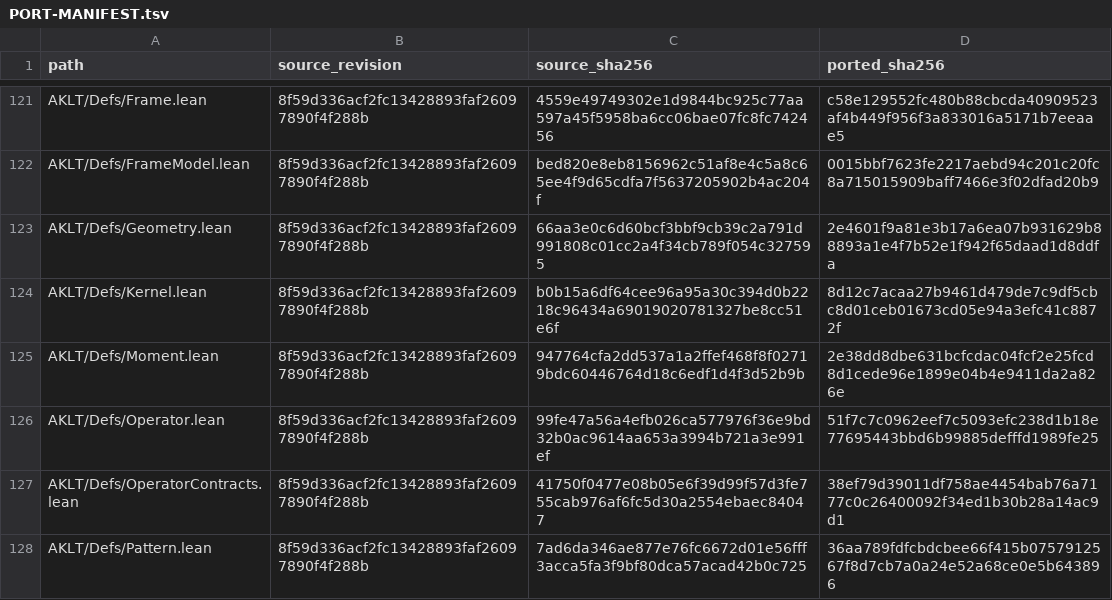
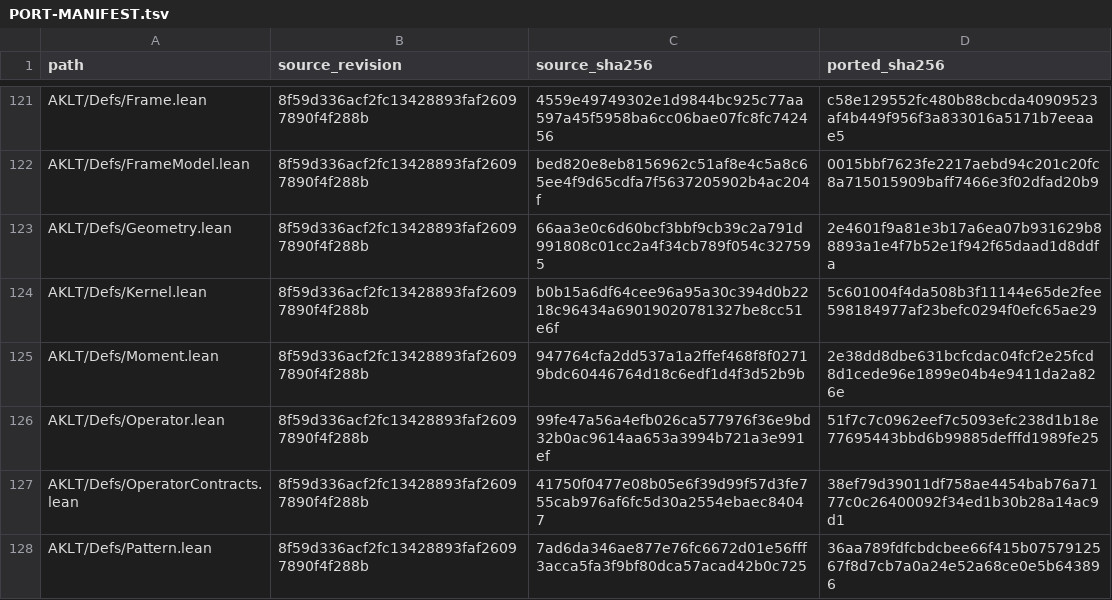
Before and after one commit to pmaronow/aklt-lean, a TSV file: PORT-MANIFEST.tsv, drawn as a sheet; only a part is shown, gaps mark what is left out; the diff covers the shown part only.

```diff
--- a/PORT-MANIFEST.tsv
+++ b/PORT-MANIFEST.tsv
@@ -123,3 +123,3 @@ AKLT/Defs/FrameModel.lean	8f59d336acf2fc13428893faf26097890f4f288b	bed820e8eb815
 AKLT/Defs/Geometry.lean	8f59d336acf2fc13428893faf26097890f4f288b	66aa3e0c6d60bcf3bbf9cb39c2a791d991808c01cc2a4f34cb789f054c327595	2e4601f9a81e3b17a6ea07b931629b88893a1e4f7b52e1f942f65daad1d8ddfa
-AKLT/Defs/Kernel.lean	8f59d336acf2fc13428893faf26097890f4f288b	b0b15a6df64cee96a95a30c394d0b2218c96434a69019020781327be8cc51e6f	8d12c7acaa27b9461d479de7c9df5cbc8d01ceb01673cd05e94a3efc41c8872f
+AKLT/Defs/Kernel.lean	8f59d336acf2fc13428893faf26097890f4f288b	b0b15a6df64cee96a95a30c394d0b2218c96434a69019020781327be8cc51e6f	5c601004f4da508b3f11144e65de2fee598184977af23befc0294f0efc65ae29
 AKLT/Defs/Moment.lean	8f59d336acf2fc13428893faf26097890f4f288b	947764cfa2dd537a1a2ffef468f8f02719bdc60446764d18c6edf1d4f3d52b9b	2e38dd8dbe631bcfcdac04fcf2e25fcd8d1cede96e1899e04b4e9411da2a826e
```
Also changed, not shown: 34 edited cells elsewhere in this file, port-list.tsv, 38 other files.
